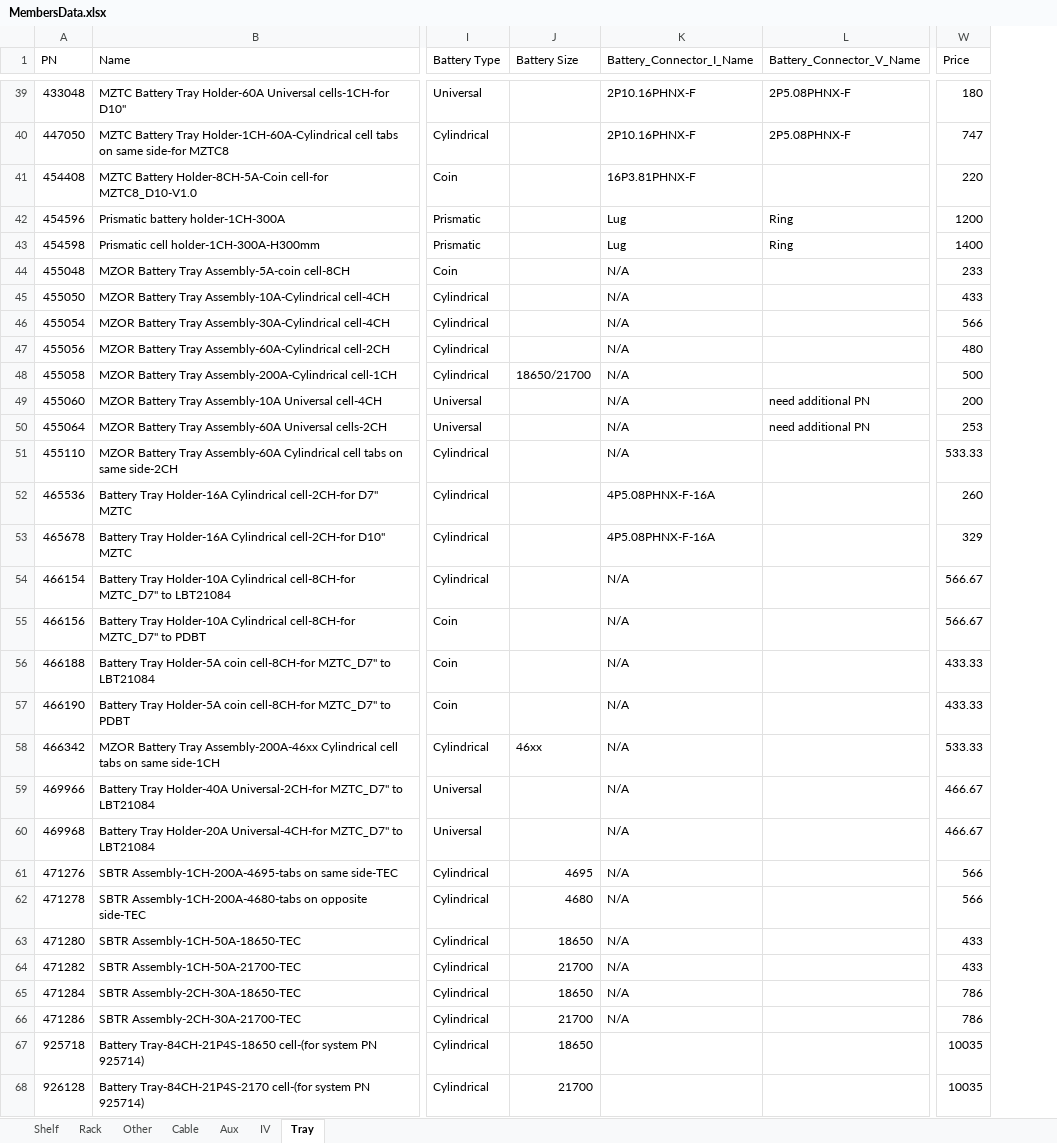
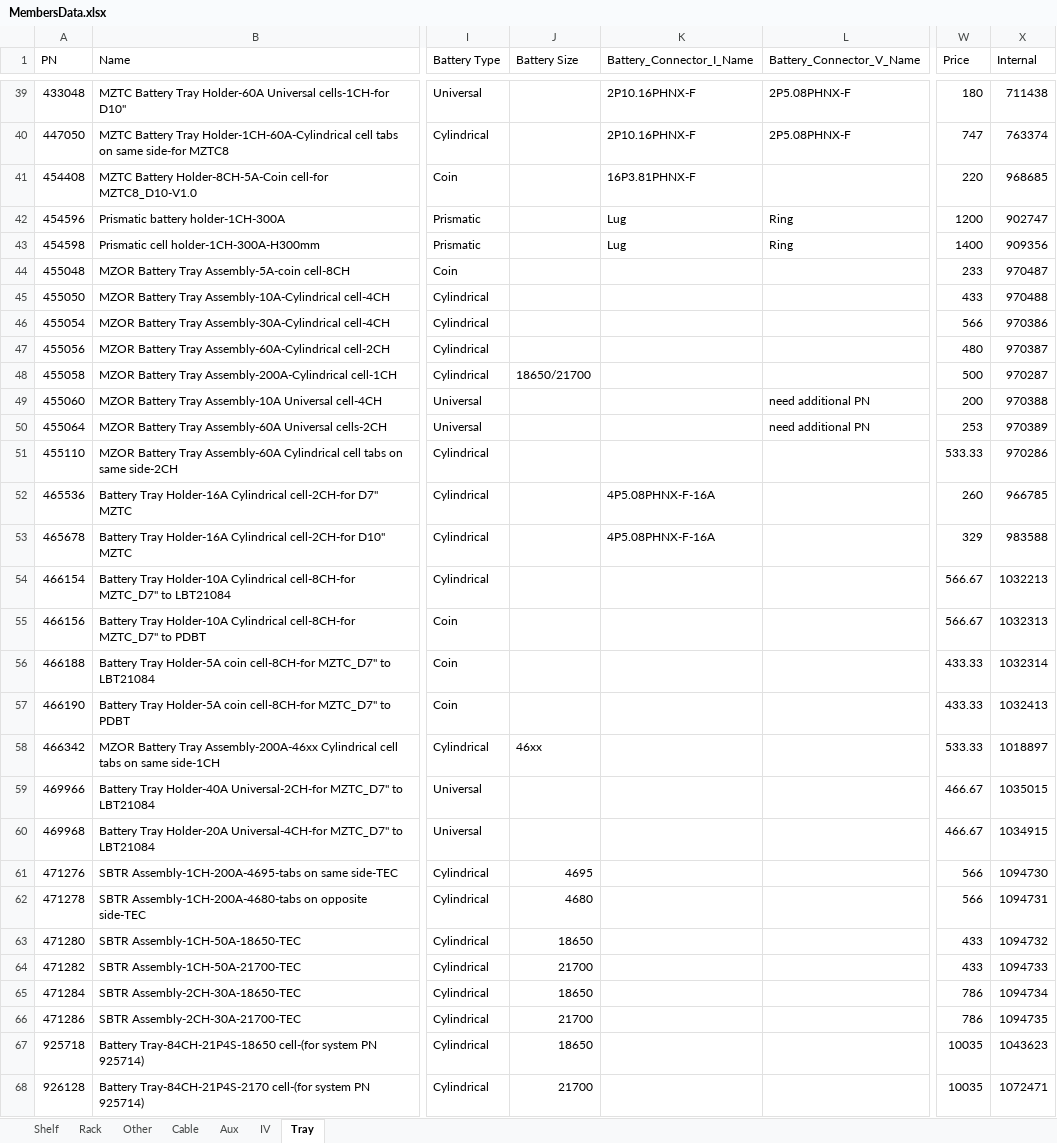
Before and after one commit to yaru-y/MembersData, an Excel workbook: MembersData.xlsx, sheet Tray, drawn as a sheet; only a part is shown, gaps mark what is left out; values as stored, in another font and other column widths than the file's, no cell formats; the diff covers the shown part only; the diff names each change by its address in the sheet, - before the commit and + after, or states it on an @@ line.

```diff
--- a/MembersData.xlsx (sheet Tray)
+++ b/MembersData.xlsx (sheet Tray)
+column X (Internal), rows 39-68: 711438 | 763374 | 968685 | 902747 | 909356 | 970487 | 970488 | 970386 | 970387 | 970287 | 970388 | 970389 | 970286 | 966785 | 983588 | 1032213 | 1032313 | 1032314 | 1032413 | 1018897 | 1035015 | 1034915 | 1094730 | 1094731 | 1094732 | 1094733 | 1094734 | 1094735 | 1043623 | 1072471
-K44:K51 (Battery_Connector_I_Name): N/A
+K44:K51 (Battery_Connector_I_Name): (empty)
-K54:K66 (Battery_Connector_I_Name): N/A
+K54:K66 (Battery_Connector_I_Name): (empty)
```
Also changed, not shown: 4 edited cells elsewhere in this sheet, sheet IV, sheet Shelf, sheet Other, sheet Aux, sheet Rack, sheet Cable, cell formats, formulas that keep their value.
